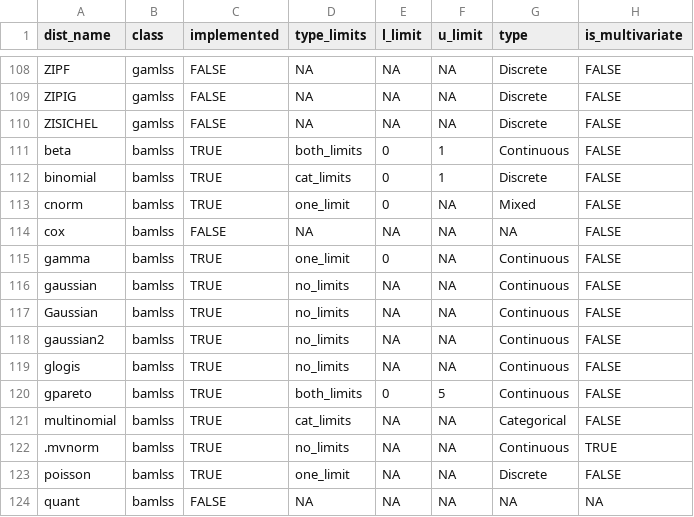
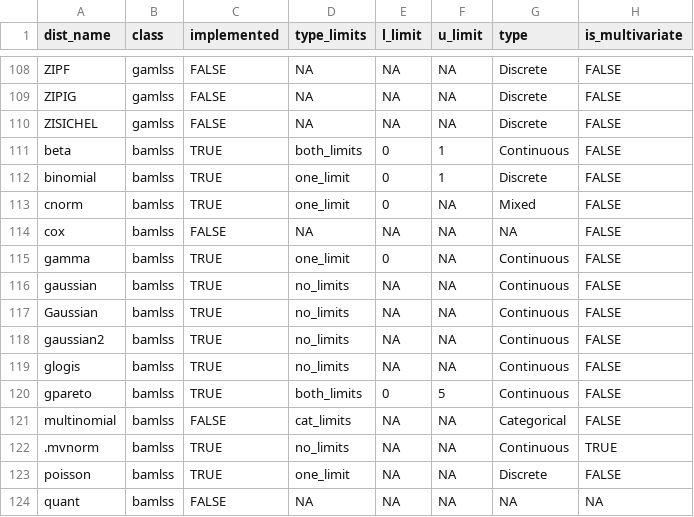
Before and after one commit to Stan125/distreg.vis, a CSV file: inst/extdata/dist_df.csv, drawn as a sheet; only a part is shown, gaps mark what is left out.

```diff
--- a/inst/extdata/dist_df.csv
+++ b/inst/extdata/dist_df.csv
@@ -111,3 +111,3 @@ ZISICHEL;gamlss;FALSE;NA;NA;NA;Discrete;FALSE
 beta;bamlss;TRUE;both_limits;0;1;Continuous;FALSE
-binomial;bamlss;TRUE;cat_limits;0;1;Discrete;FALSE
+binomial;bamlss;TRUE;one_limit;0;1;Discrete;FALSE
 cnorm;bamlss;TRUE;one_limit;0;NA;Mixed;FALSE
@@ -120,3 +120,3 @@ glogis;bamlss;TRUE;no_limits;NA;NA;Continuous;FALSE
 gpareto;bamlss;TRUE;both_limits;0;5;Continuous;FALSE
-multinomial;bamlss;TRUE;cat_limits;NA;NA;Categorical;FALSE
+multinomial;bamlss;FALSE;cat_limits;NA;NA;Categorical;FALSE
 .mvnorm;bamlss;TRUE;no_limits;NA;NA;Continuous;TRUE
```
Also changed, not shown: 21 other files.
